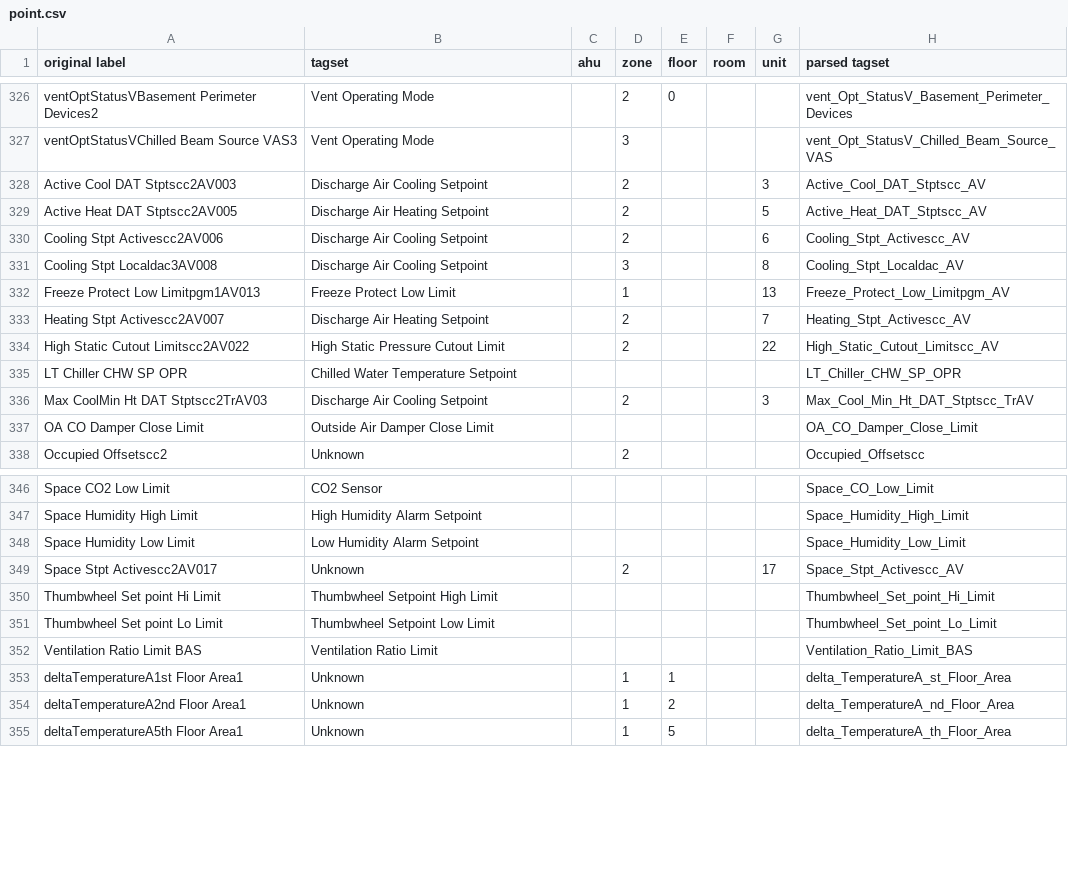
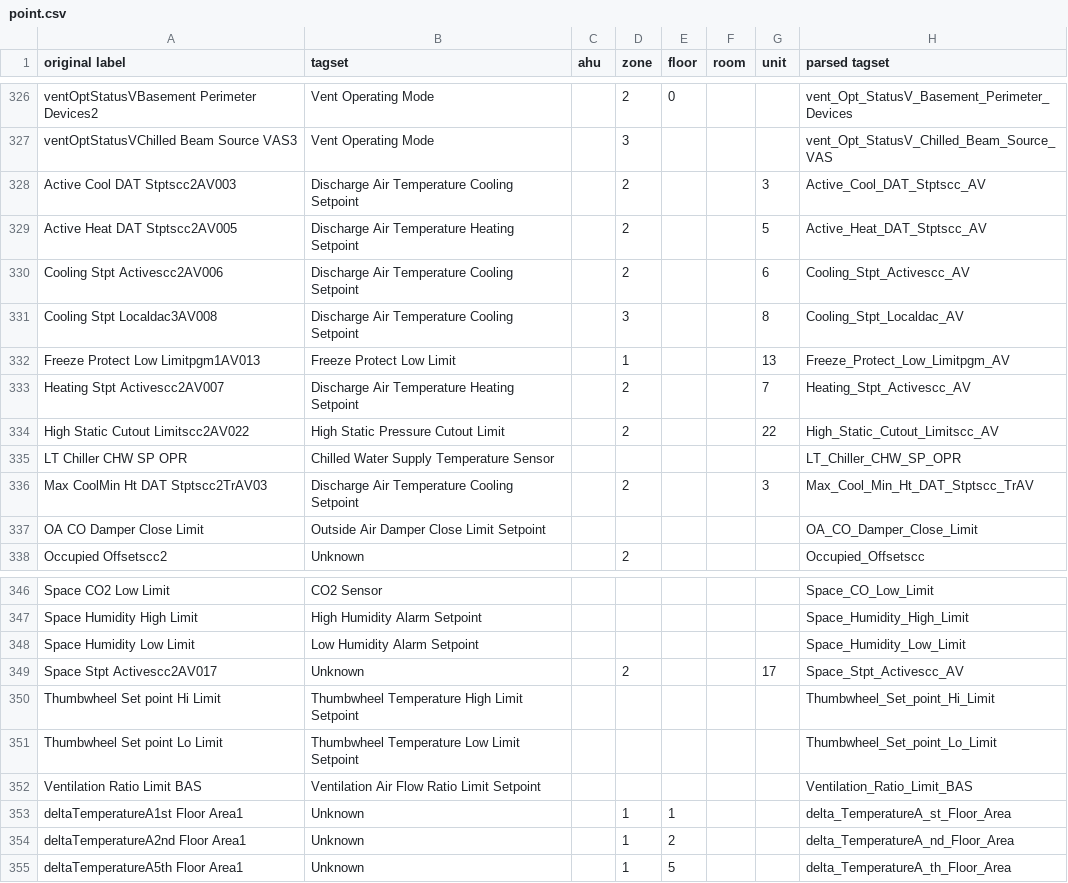
Before and after one commit to aslakjohansen/GroundTruth-1, a CSV file: UVA/point.csv, drawn as a sheet; only a part is shown, gaps mark what is left out.

Commit message:
updated the point list according to the new schema sheet

```diff
--- a/UVA/point.csv
+++ b/UVA/point.csv
@@ -327,12 +327,12 @@ ventOptStatusVBasement Perimeter Devices2,Vent Operating Mode,,2,0,,,vent_Opt_St
 ventOptStatusVChilled Beam Source VAS3,Vent Operating Mode,,3,,,,vent_Opt_StatusV_Chilled_Beam_Source_VAS
-Active Cool DAT Stptscc2AV003,Discharge Air Cooling Setpoint,,2,,,3,Active_Cool_DAT_Stptscc_AV
-Active Heat DAT Stptscc2AV005,Discharge Air Heating Setpoint,,2,,,5,Active_Heat_DAT_Stptscc_AV
-Cooling Stpt Activescc2AV006,Discharge Air Cooling Setpoint,,2,,,6,Cooling_Stpt_Activescc_AV
-Cooling Stpt Localdac3AV008,Discharge Air Cooling Setpoint,,3,,,8,Cooling_Stpt_Localdac_AV
+Active Cool DAT Stptscc2AV003,Discharge Air Temperature Cooling Setpoint,,2,,,3,Active_Cool_DAT_Stptscc_AV
+Active Heat DAT Stptscc2AV005,Discharge Air Temperature Heating Setpoint,,2,,,5,Active_Heat_DAT_Stptscc_AV
+Cooling Stpt Activescc2AV006,Discharge Air Temperature Cooling Setpoint,,2,,,6,Cooling_Stpt_Activescc_AV
+Cooling Stpt Localdac3AV008,Discharge Air Temperature Cooling Setpoint,,3,,,8,Cooling_Stpt_Localdac_AV
 Freeze Protect Low Limitpgm1AV013,Freeze Protect Low Limit,,1,,,13,Freeze_Protect_Low_Limitpgm_AV
-Heating Stpt Activescc2AV007,Discharge Air Heating Setpoint,,2,,,7,Heating_Stpt_Activescc_AV
+Heating Stpt Activescc2AV007,Discharge Air Temperature Heating Setpoint,,2,,,7,Heating_Stpt_Activescc_AV
 High Static Cutout Limitscc2AV022,High Static Pressure Cutout Limit,,2,,,22,High_Static_Cutout_Limitscc_AV
-LT Chiller CHW SP OPR,Chilled Water Temperature Setpoint,,,,,,LT_Chiller_CHW_SP_OPR
-Max CoolMin Ht DAT Stptscc2TrAV03,Discharge Air Cooling Setpoint,,2,,,3,Max_Cool_Min_Ht_DAT_Stptscc_TrAV
-OA CO Damper Close Limit,Outside Air Damper Close Limit,,,,,,OA_CO_Damper_Close_Limit
+LT Chiller CHW SP OPR,Chilled Water Supply Temperature Sensor,,,,,,LT_Chiller_CHW_SP_OPR
+Max CoolMin Ht DAT Stptscc2TrAV03,Discharge Air Temperature Cooling Setpoint,,2,,,3,Max_Cool_Min_Ht_DAT_Stptscc_TrAV
+OA CO Damper Close Limit,Outside Air Damper Close Limit Setpoint,,,,,,OA_CO_Damper_Close_Limit
 Occupied Offsetscc2,Unknown,,2,,,,Occupied_Offsetscc
@@ -349,5 +349,5 @@ Space Humidity Low Limit,Low Humidity Alarm Setpoint,,,,,,Space_Humidity_Low_Lim
 Space Stpt Activescc2AV017,Unknown,,2,,,17,Space_Stpt_Activescc_AV
-Thumbwheel Set point Hi Limit,Thumbwheel Setpoint High Limit,,,,,,Thumbwheel_Set_point_Hi_Limit
-Thumbwheel Set point Lo Limit,Thumbwheel Setpoint Low Limit,,,,,,Thumbwheel_Set_point_Lo_Limit
-Ventilation Ratio Limit BAS,Ventilation Ratio Limit,,,,,,Ventilation_Ratio_Limit_BAS
+Thumbwheel Set point Hi Limit,Thumbwheel Temperature High Limit Setpoint ,,,,,,Thumbwheel_Set_point_Hi_Limit
+Thumbwheel Set point Lo Limit,Thumbwheel Temperature Low Limit Setpoint ,,,,,,Thumbwheel_Set_point_Lo_Limit
+Ventilation Ratio Limit BAS,Ventilation Air Flow Ratio Limit Setpoint,,,,,,Ventilation_Ratio_Limit_BAS
 deltaTemperatureA1st Floor Area1,Unknown,,1,1,,,delta_TemperatureA_st_Floor_Area
```
